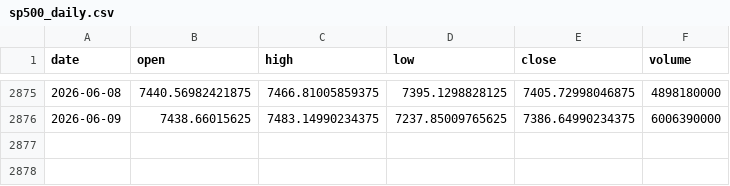
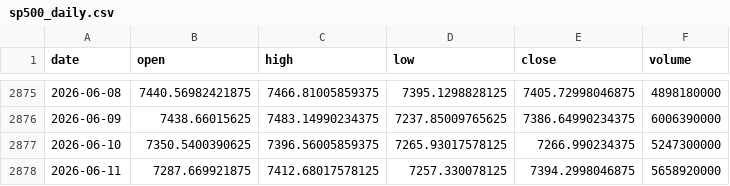
Before and after one commit to pravindev666/David-V666, a CSV file: data/sp500_daily.csv, drawn as a sheet; only a part is shown, gaps mark what is left out; the diff names each change by its address in the sheet, - before the commit and + after, or states it on an @@ line.

Commit message:
Auto-sync: Market data 2026-06-12 08:12

```diff
--- a/data/sp500_daily.csv
+++ b/data/sp500_daily.csv
+row 2877: 2026-06-10 | 7350.5400390625 | 7396.56005859375 | 7265.93017578125 | 7266.990234375 | 5247300000
+row 2878: 2026-06-11 | 7287.669921875 | 7412.68017578125 | 7257.330078125 | 7394.2998046875 | 5658920000
```
Also changed, not shown: data/bank_nifty_daily.csv, data/fii_dii_daily.csv, 5 other files.
